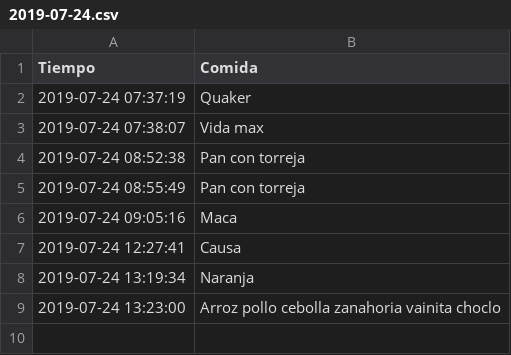
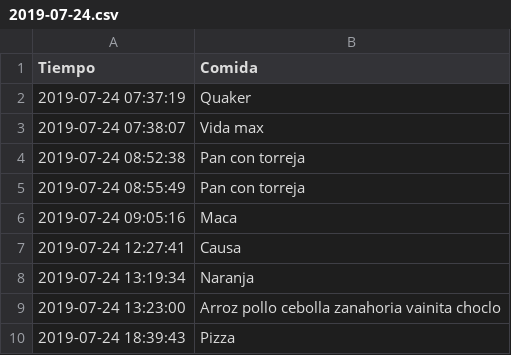
Before and after one commit to otreblan/Comida, a CSV file: 2019-07-24.csv, drawn as a sheet; the diff names each change by its address in the sheet, - before the commit and + after, or states it on an @@ line.

Commit message:
Cena

```diff
--- a/2019-07-24.csv
+++ b/2019-07-24.csv
+row 10: 2019-07-24 18:39:43 | Pizza
```
